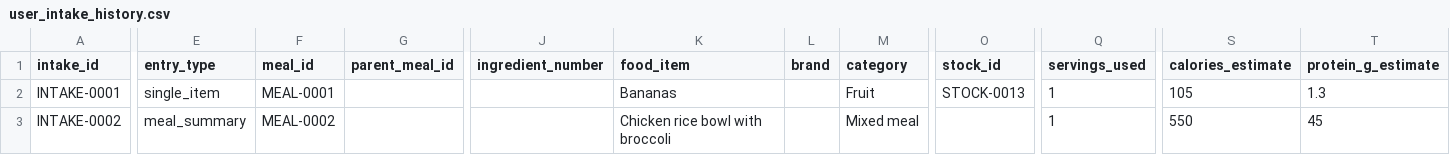
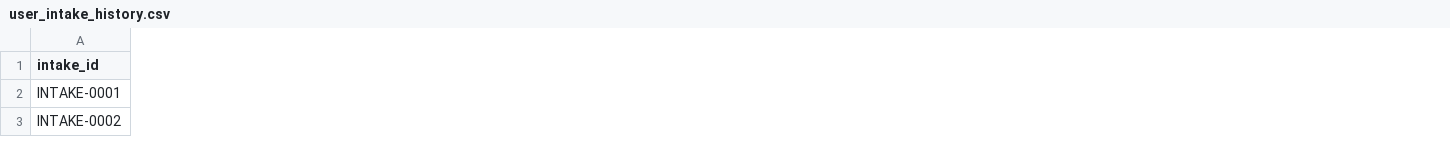
Before and after one commit to ShannonTAFE/class-tafe-rest-at2-grocery_assistant, a CSV file: at2_starting_code/mcp_session6_example/mcp_resources/data/user_intake_history.csv, drawn as a sheet; only a part is shown, gaps mark what is left out; removed rows and columns are numbered as before the commit, all else as after; the diff covers the shown part only; the diff names each change by its address in the sheet, - before the commit and + after, or states it on an @@ line.

Commit message:
resource csv files updated for meal comprehension

```diff
--- a/at2_starting_code/mcp_session6_example/mcp_resources/data/user_intake_history.csv
+++ b/at2_starting_code/mcp_session6_example/mcp_resources/data/user_intake_history.csv
-column E (entry_type), rows 2-3: single_item | meal_summary
-column F (meal_id), rows 2-3: MEAL-0001 | MEAL-0002
-column G (parent_meal_id), empty
-column J (ingredient_number), empty
-column K (food_item), rows 2-3: Bananas | Chicken rice bowl with broccoli
-column L (brand), empty
-column M (category), rows 2-3: Fruit | Mixed meal
-column O (stock_id), row 2: STOCK-0013
-column Q (servings_used), rows 2-3: 1 | 1
-column S (calories_estimate), rows 2-3: 105 | 550
-column T (protein_g_estimate), rows 2-3: 1.3 | 45
```
Also changed, not shown: 1 removed row, 6 added columns, 5 removed columns and 73 edited cells elsewhere in this file, 2 other files.
